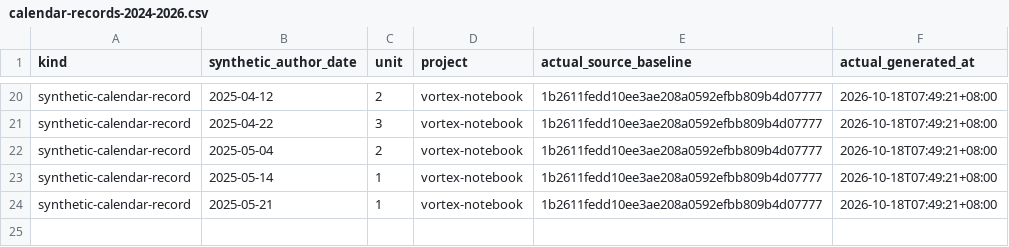
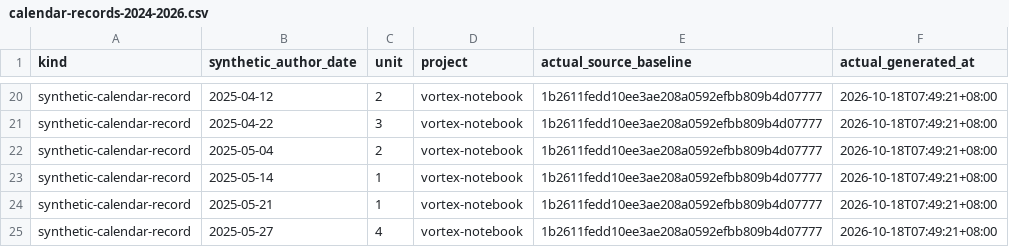
Before and after one commit to Khalil-Work/vortex-notebook, a CSV file: docs/calendar-records-2024-2026.csv, drawn as a sheet; only a part is shown, gaps mark what is left out; the diff names each change by its address in the sheet, - before the commit and + after, or states it on an @@ line.

Commit message:
docs: synthetic calendar record 2025-05-27 unit 4
Documentation calendar reconstruction generated on 2026-10-18. Historical author dates do not date source development.

```diff
--- a/docs/calendar-records-2024-2026.csv
+++ b/docs/calendar-records-2024-2026.csv
+row 25: synthetic-calendar-record | 2025-05-27 | 4 | vortex-notebook | 1b2611fedd10ee3ae208a0592efbb809b4d07777 | 2026-10-18T07:49:21+08:00
```
